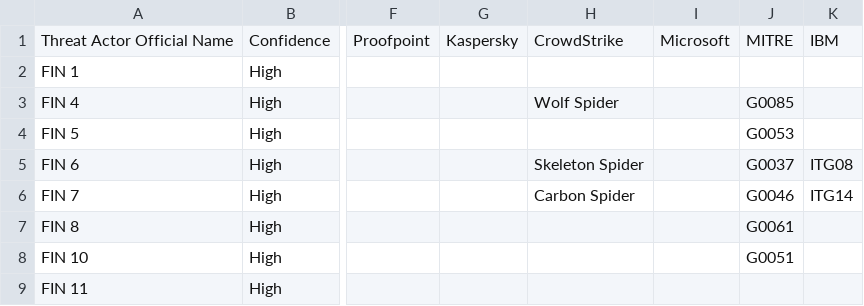
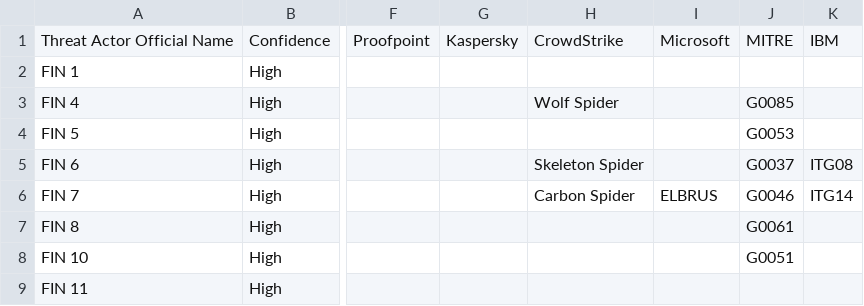
Before and after one commit to StrangerealIntel/EternalLiberty, a CSV file: EternalLiberty.csv, drawn as a sheet; only a part is shown, gaps mark what is left out; the diff names each change by its address in the sheet, - before the commit and + after, or states it on an @@ line.

Commit message:
Update EternalLiberty.csv

```diff
--- a/EternalLiberty.csv
+++ b/EternalLiberty.csv
-I6: (empty)
+I6: ELBRUS
```
